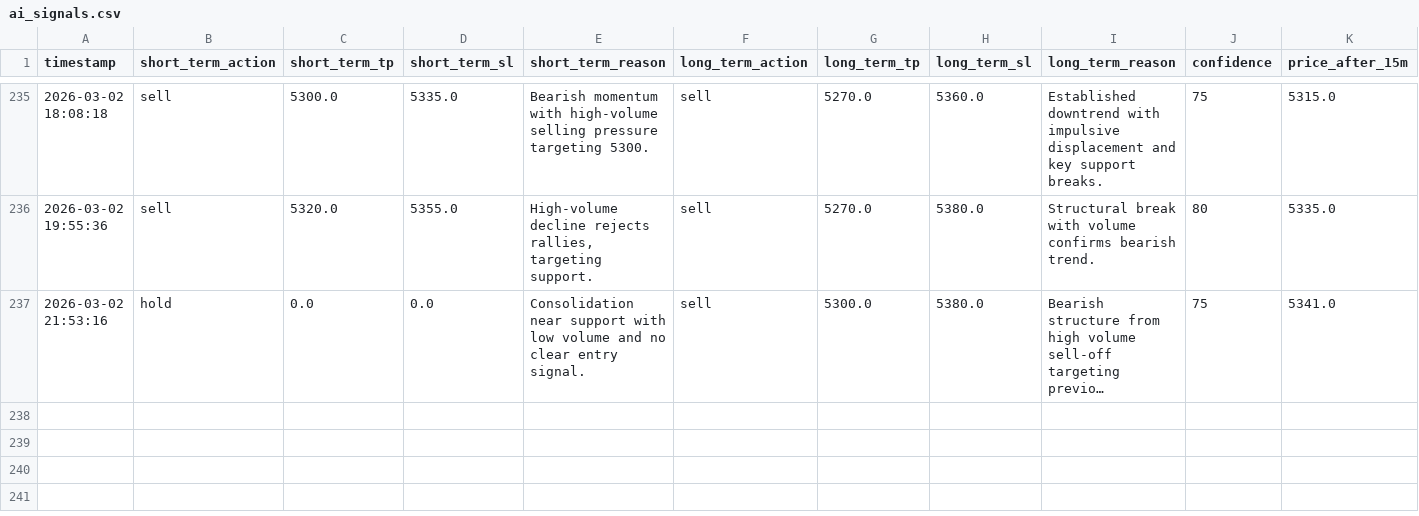
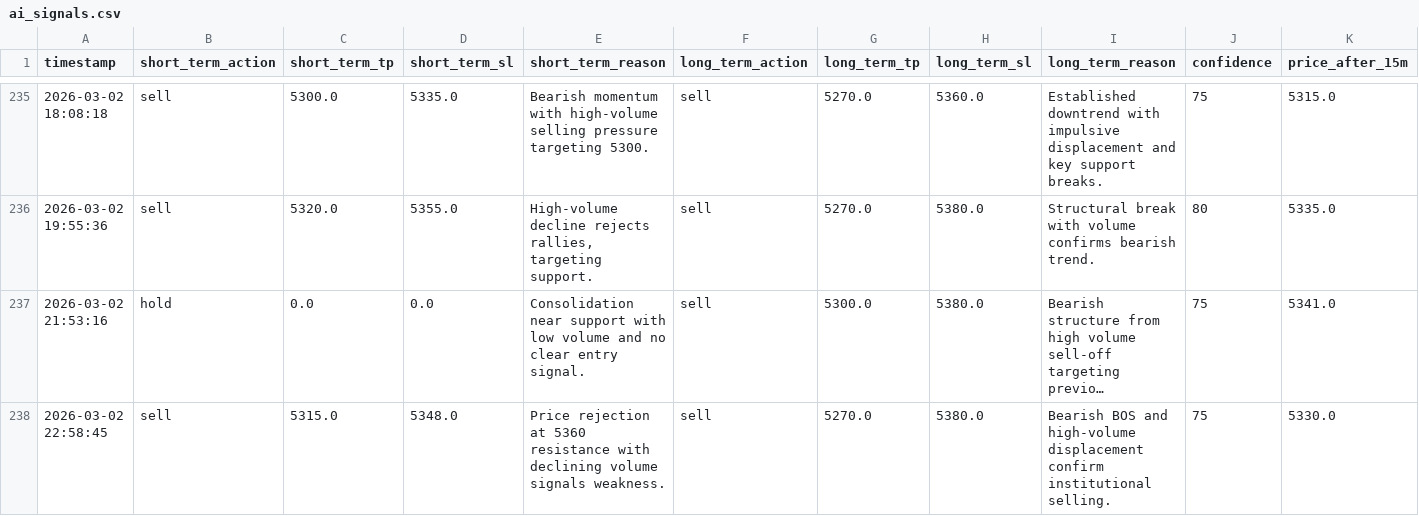
Before and after one commit to jjlabor832026-ui/ai-xau-signals, a CSV file: ai_signals.csv, drawn as a sheet; only a part is shown, gaps mark what is left out; long unchanged cells end in …; rows hold the shown columns only; the diff names each change by its address in the sheet, - before the commit and + after, or states it on an @@ line.

```diff
--- a/ai_signals.csv
+++ b/ai_signals.csv
+row 238: 2026-03-02 22:58:45 | sell | 5315.0 | 5348.0 | Price rejection at 5360 resistance with declining volume signals weakness. | sell | 5270.0 | 5380.0 | Bearish BOS and high-volume displacement confirm institutional selling. | 75 | 5330.0
```
